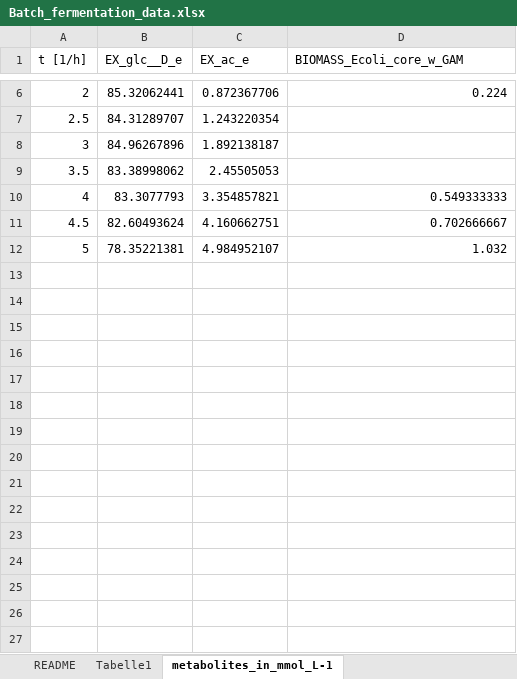
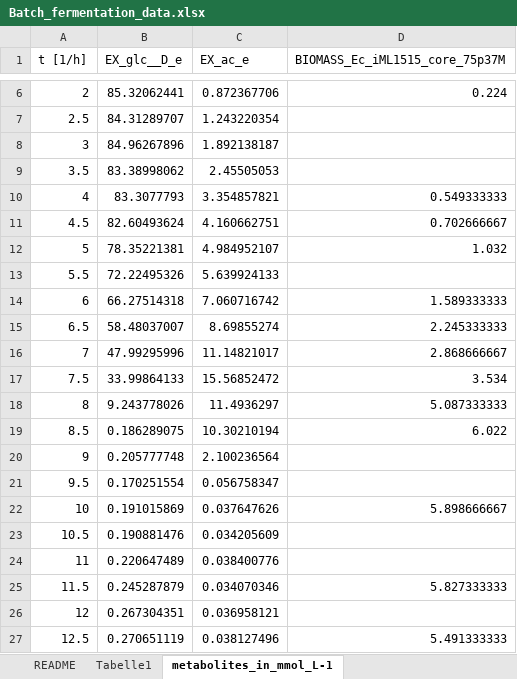
Before and after one commit to titaniasugiarto/DFBA_PAM, an Excel workbook: Data/Batch_fermentation_data.xlsx, sheet metabolites_in_mmol_L-1, drawn as a sheet; only a part is shown, gaps mark what is left out; values as stored, in another font and other column widths than the file's, no borders; the diff names each change by its address in the sheet, - before the commit and + after, or states it on an @@ line.

```diff
--- a/Data/Batch_fermentation_data.xlsx (sheet metabolites_in_mmol_L-1)
+++ b/Data/Batch_fermentation_data.xlsx (sheet metabolites_in_mmol_L-1)
-D1: BIOMASS_Ecoli_core_w_GAM
+D1: BIOMASS_Ec_iML1515_core_75p37M
+row 13: 5.5 | 72.22495326 | 5.639924133
+row 14: 6 | 66.27514318 | 7.060716742 | 1.589333333
+row 15: 6.5 | 58.48037007 | 8.69855274 | 2.245333333
+row 16: 7 | 47.99295996 | 11.14821017 | 2.868666667
+row 17: 7.5 | 33.99864133 | 15.56852472 | 3.534
+row 18: 8 | 9.243778026 | 11.4936297 | 5.087333333
+row 19: 8.5 | 0.186289075 | 10.30210194 | 6.022
+row 20: 9 | 0.205777748 | 2.100236564
+row 21: 9.5 | 0.170251554 | 0.056758347
+row 22: 10 | 0.191015869 | 0.037647626 | 5.898666667
+row 23: 10.5 | 0.190881476 | 0.034205609
+row 24: 11 | 0.220647489 | 0.038400776
+row 25: 11.5 | 0.245287879 | 0.034070346 | 5.827333333
+row 26: 12 | 0.267304351 | 0.036958121
+row 27: 12.5 | 0.270651119 | 0.038127496 | 5.491333333
```
Also changed, not shown: sheet Tabelle1, sheet README, 1 other file.
